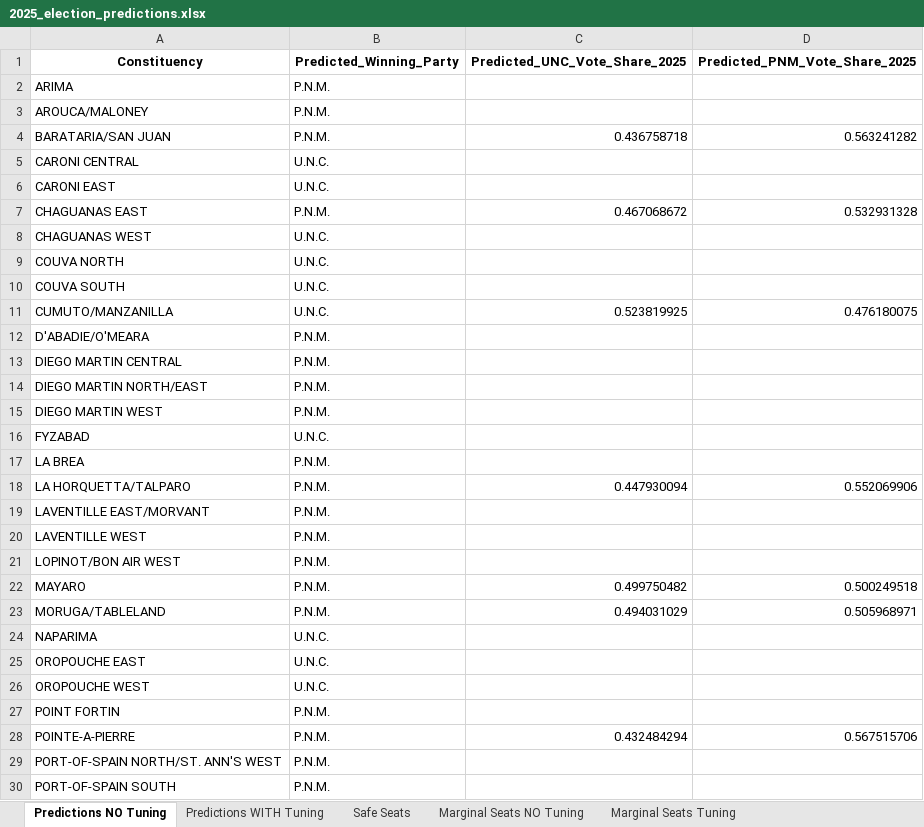
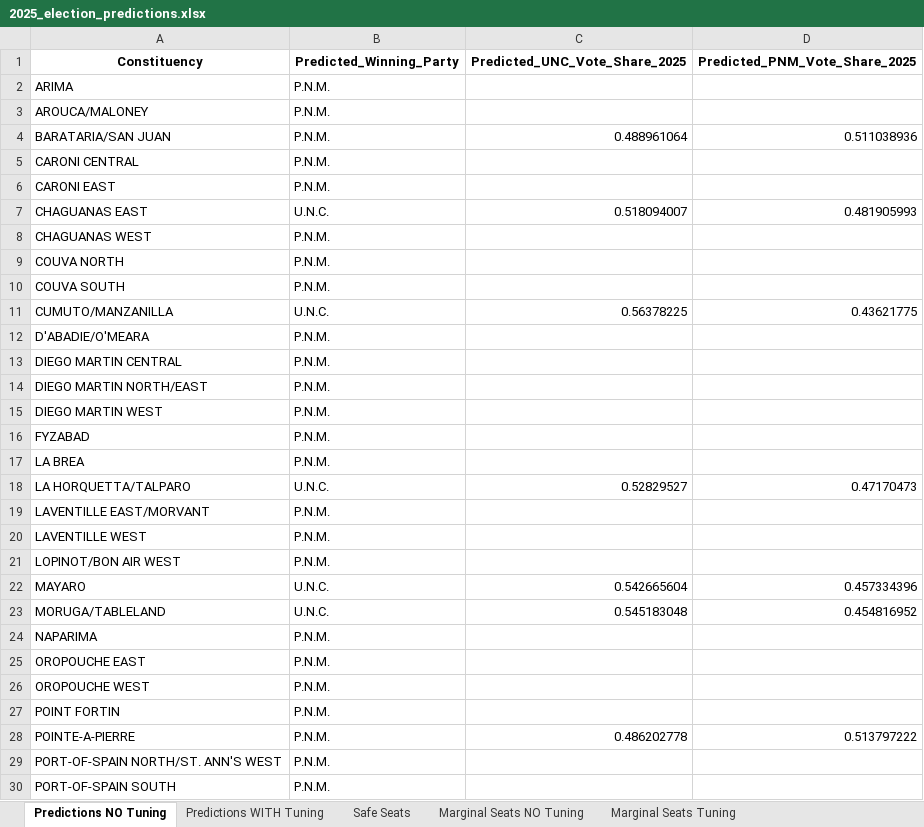
Before and after one commit to CorporaCorporate/COMP-3610-Project, an Excel workbook: 2025_election_predictions.xlsx, sheet Predictions NO Tuning, drawn as a sheet; only a part is shown; values as stored, in another font and other column widths than the file's, no borders; the diff covers the shown part only; the diff names each change by its address in the sheet, - before the commit and + after, or states it on an @@ line.

Commit message:
Worse predictions now

```diff
--- a/2025_election_predictions.xlsx (sheet Predictions NO Tuning)
+++ b/2025_election_predictions.xlsx (sheet Predictions NO Tuning)
-C4 (Predicted_UNC_Vote_Share_2025): 0.436758718
+C4 (Predicted_UNC_Vote_Share_2025): 0.488961064
-D4 (Predicted_PNM_Vote_Share_2025): 0.563241282
+D4 (Predicted_PNM_Vote_Share_2025): 0.511038936
-B5:B6 (Predicted_Winning_Party): U.N.C.
+B5:B6 (Predicted_Winning_Party): P.N.M.
-B7 (Predicted_Winning_Party): P.N.M.
+B7 (Predicted_Winning_Party): U.N.C.
-C7 (Predicted_UNC_Vote_Share_2025): 0.467068672
+C7 (Predicted_UNC_Vote_Share_2025): 0.518094007
-D7 (Predicted_PNM_Vote_Share_2025): 0.532931328
+D7 (Predicted_PNM_Vote_Share_2025): 0.481905993
-B8:B10 (Predicted_Winning_Party): U.N.C.
+B8:B10 (Predicted_Winning_Party): P.N.M.
-C11 (Predicted_UNC_Vote_Share_2025): 0.523819925
+C11 (Predicted_UNC_Vote_Share_2025): 0.56378225
-D11 (Predicted_PNM_Vote_Share_2025): 0.476180075
+D11 (Predicted_PNM_Vote_Share_2025): 0.43621775
-B16 (Predicted_Winning_Party): U.N.C.
+B16 (Predicted_Winning_Party): P.N.M.
-B18 (Predicted_Winning_Party): P.N.M.
+B18 (Predicted_Winning_Party): U.N.C.
-C18 (Predicted_UNC_Vote_Share_2025): 0.447930094
+C18 (Predicted_UNC_Vote_Share_2025): 0.52829527
-D18 (Predicted_PNM_Vote_Share_2025): 0.552069906
+D18 (Predicted_PNM_Vote_Share_2025): 0.47170473
-B22:B23 (Predicted_Winning_Party): P.N.M.
+B22:B23 (Predicted_Winning_Party): U.N.C.
-C22 (Predicted_UNC_Vote_Share_2025): 0.499750482
+C22 (Predicted_UNC_Vote_Share_2025): 0.542665604
-D22 (Predicted_PNM_Vote_Share_2025): 0.500249518
+D22 (Predicted_PNM_Vote_Share_2025): 0.457334396
-C23 (Predicted_UNC_Vote_Share_2025): 0.494031029
+C23 (Predicted_UNC_Vote_Share_2025): 0.545183048
-D23 (Predicted_PNM_Vote_Share_2025): 0.505968971
+D23 (Predicted_PNM_Vote_Share_2025): 0.454816952
-B24:B26 (Predicted_Winning_Party): U.N.C.
+B24:B26 (Predicted_Winning_Party): P.N.M.
-C28 (Predicted_UNC_Vote_Share_2025): 0.432484294
+C28 (Predicted_UNC_Vote_Share_2025): 0.486202778
-D28 (Predicted_PNM_Vote_Share_2025): 0.567515706
+D28 (Predicted_PNM_Vote_Share_2025): 0.513797222
```
Also changed, not shown: 16 edited cells elsewhere in this sheet, sheet Predictions WITH Tuning, sheet Marginal Seats NO Tuning, sheet Marginal Seats Tuning, sheet Safe Seats, 7 other files.
